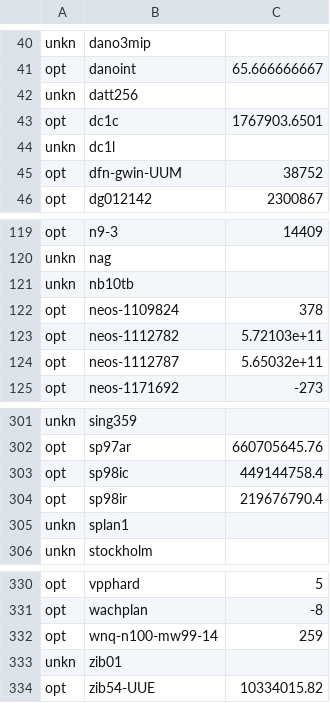
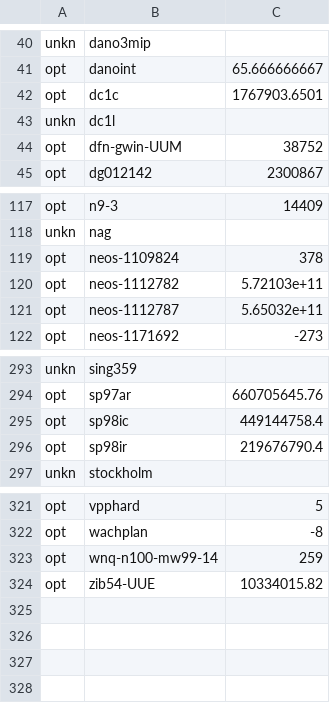
Before and after one commit to ivanviviani/ziround, a CSV file: optimal-miplib2010.csv, drawn as a sheet; only a part is shown, gaps mark what is left out; the diff covers the shown part only; the diff names each change by its address in the sheet, - before the commit and + after, or states it on an @@ line.

```diff
--- a/optimal-miplib2010.csv
+++ b/optimal-miplib2010.csv
-row 42: unkn | datt256
-row 121: unkn | nb10tb
-row 305: unkn | splan1
-row 333: unkn | zib01
```
Also changed, not shown: 6 removed rows elsewhere in this file, optimal-miplib2017.csv, tested-instances-optimal.csv, 7 other files.
